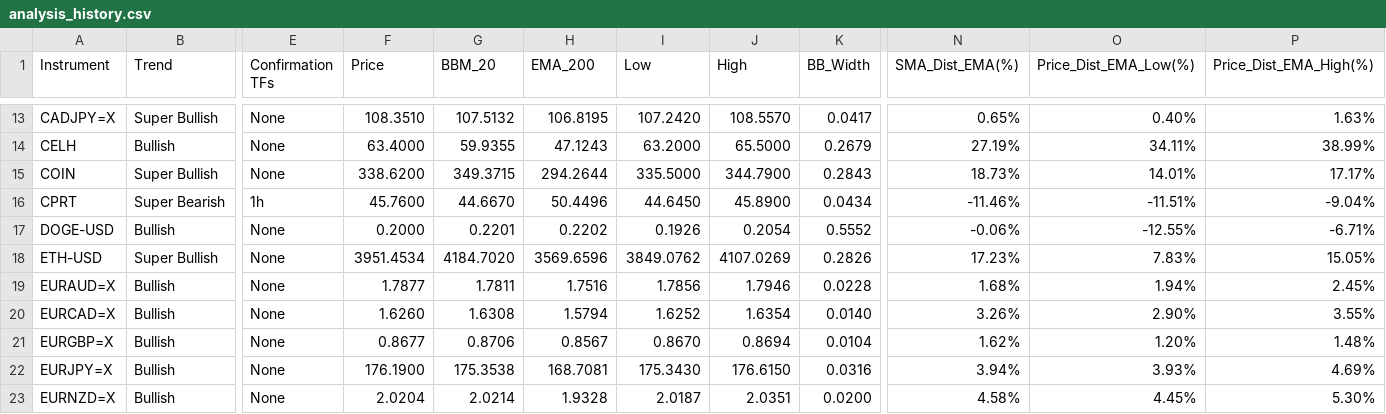
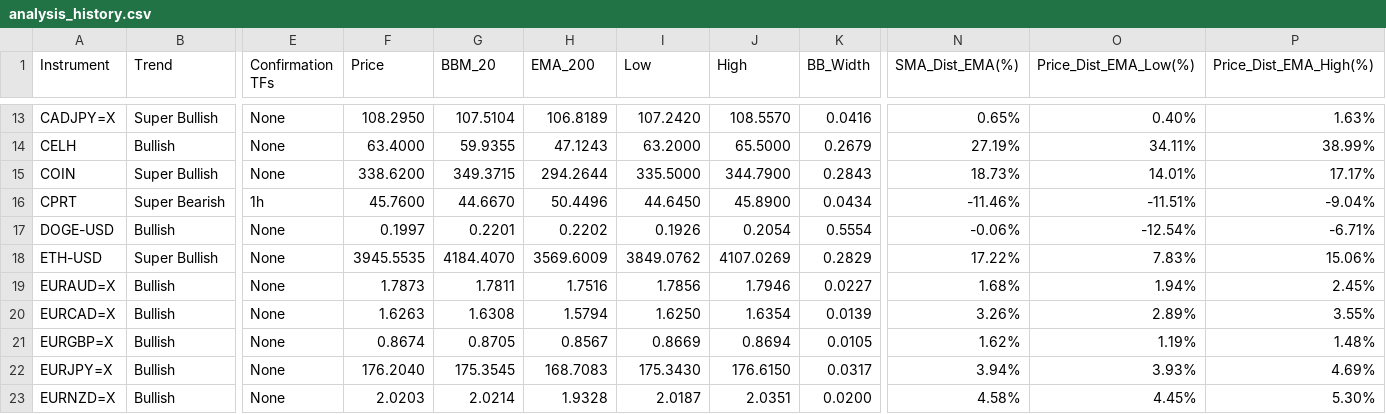
Before and after one commit to leongewv/automated-ticker-analyzer, a CSV file: analysis_history.csv, drawn as a sheet; only a part is shown, gaps mark what is left out; the diff covers the shown part only; the diff names each change by its address in the sheet, - before the commit and + after, or states it on an @@ line.

```diff
--- a/analysis_history.csv
+++ b/analysis_history.csv
-F13 (Price): 108.3510
+F13 (Price): 108.2950
-G13 (BBM_20): 107.5132
+G13 (BBM_20): 107.5104
-H13 (EMA_200): 106.8195
+H13 (EMA_200): 106.8189
-K13 (BB_Width): 0.0417
+K13 (BB_Width): 0.0416
-F17 (Price): 0.2000
+F17 (Price): 0.1997
-K17 (BB_Width): 0.5552
+K17 (BB_Width): 0.5554
-O17 (Price_Dist_EMA_Low(%)): -12.55%
+O17 (Price_Dist_EMA_Low(%)): -12.54%
-F18 (Price): 3951.4534
+F18 (Price): 3945.5535
-G18 (BBM_20): 4184.7020
+G18 (BBM_20): 4184.4070
-H18 (EMA_200): 3569.6596
+H18 (EMA_200): 3569.6009
-K18 (BB_Width): 0.2826
+K18 (BB_Width): 0.2829
-N18 (SMA_Dist_EMA(%)): 17.23%
+N18 (SMA_Dist_EMA(%)): 17.22%
-P18 (Price_Dist_EMA_High(%)): 15.05%
+P18 (Price_Dist_EMA_High(%)): 15.06%
-F19 (Price): 1.7877
+F19 (Price): 1.7873
-K19 (BB_Width): 0.0228
+K19 (BB_Width): 0.0227
-F20 (Price): 1.6260
+F20 (Price): 1.6263
-I20 (Low): 1.6252
+I20 (Low): 1.6250
-K20 (BB_Width): 0.0140
+K20 (BB_Width): 0.0139
-O20 (Price_Dist_EMA_Low(%)): 2.90%
+O20 (Price_Dist_EMA_Low(%)): 2.89%
-F21 (Price): 0.8677
+F21 (Price): 0.8674
-G21 (BBM_20): 0.8706
+G21 (BBM_20): 0.8705
-I21 (Low): 0.8670
+I21 (Low): 0.8669
-K21 (BB_Width): 0.0104
+K21 (BB_Width): 0.0105
-O21 (Price_Dist_EMA_Low(%)): 1.20%
+O21 (Price_Dist_EMA_Low(%)): 1.19%
-F22 (Price): 176.1900
+F22 (Price): 176.2040
-G22 (BBM_20): 175.3538
+G22 (BBM_20): 175.3545
-H22 (EMA_200): 168.7081
+H22 (EMA_200): 168.7083
-K22 (BB_Width): 0.0316
+K22 (BB_Width): 0.0317
-F23 (Price): 2.0204
+F23 (Price): 2.0203
```
Also changed, not shown: 97 edited cells elsewhere in this file.
